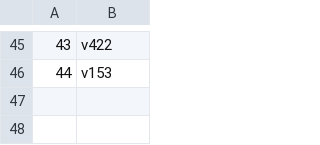
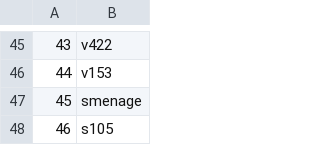
Before and after one commit to 00krishna-tools/pydhs, a CSV file: scripts/variable_lists/added_variables_birth_table.csv, drawn as a sheet; only a part is shown, gaps mark what is left out.

```diff
--- a/scripts/variable_lists/added_variables_birth_table.csv
+++ b/scripts/variable_lists/added_variables_birth_table.csv
@@ -46 +46,3 @@
 44,v153
+45,smenage
+46,s105
```
Also changed, not shown: 5 other files.
